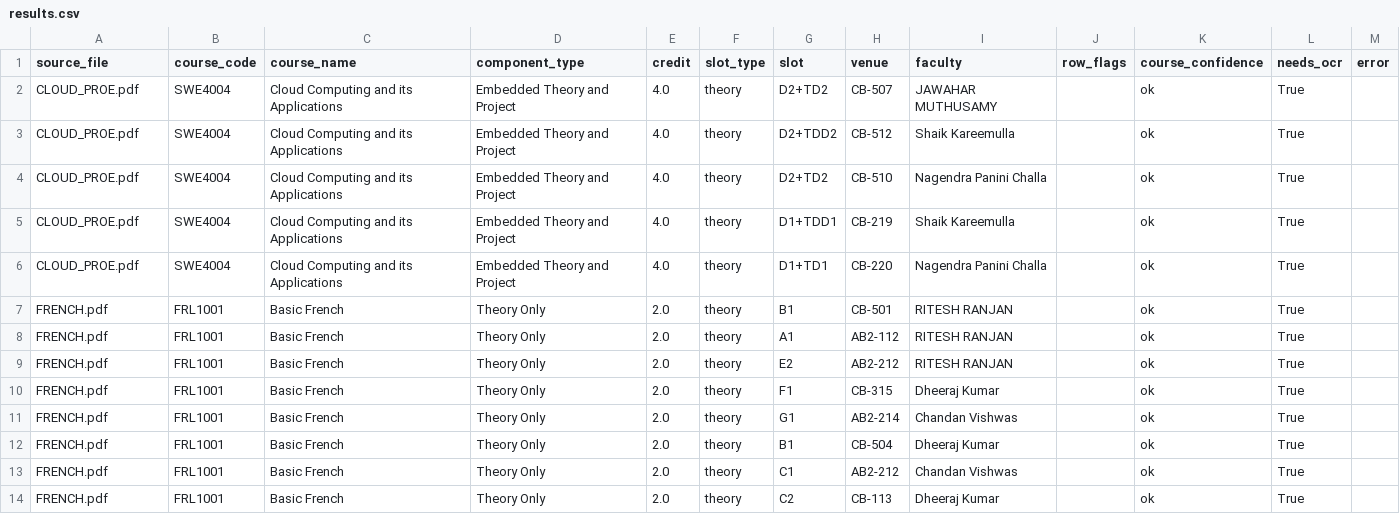
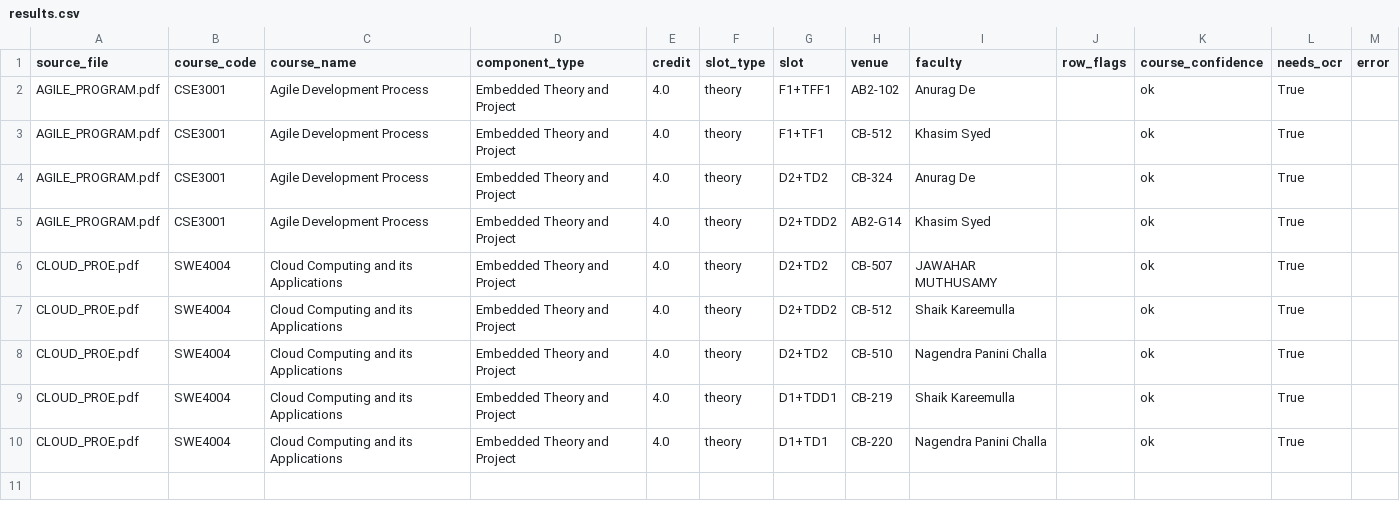
Before and after one commit to Aashutosh24/FFCS_OCR, a CSV file: course_ocr/output/results.csv, drawn as a sheet; removed rows and columns are numbered as before the commit, all else as after; the diff names each change by its address in the sheet, - before the commit and + after, or states it on an @@ line.

```diff
--- a/course_ocr/output/results.csv
+++ b/course_ocr/output/results.csv
+row 2: AGILE_PROGRAM.pdf | CSE3001 | Agile Development Process | Embedded Theory and Project | 4.0 | theory | F1+TFF1 | AB2-102 | Anurag De |  | ok | True
+row 3: AGILE_PROGRAM.pdf | CSE3001 | Agile Development Process | Embedded Theory and Project | 4.0 | theory | F1+TF1 | CB-512 | Khasim Syed |  | ok | True
+row 4: AGILE_PROGRAM.pdf | CSE3001 | Agile Development Process | Embedded Theory and Project | 4.0 | theory | D2+TD2 | CB-324 | Anurag De |  | ok | True
+row 5: AGILE_PROGRAM.pdf | CSE3001 | Agile Development Process | Embedded Theory and Project | 4.0 | theory | D2+TDD2 | AB2-G14 | Khasim Syed |  | ok | True
-row 7: FRENCH.pdf | FRL1001 | Basic French | Theory Only | 2.0 | theory | B1 | CB-501 | RITESH RANJAN |  | ok | True
-row 8: FRENCH.pdf | FRL1001 | Basic French | Theory Only | 2.0 | theory | A1 | AB2-112 | RITESH RANJAN |  | ok | True
-row 9: FRENCH.pdf | FRL1001 | Basic French | Theory Only | 2.0 | theory | E2 | AB2-212 | RITESH RANJAN |  | ok | True
-row 10: FRENCH.pdf | FRL1001 | Basic French | Theory Only | 2.0 | theory | F1 | CB-315 | Dheeraj Kumar |  | ok | True
-row 11: FRENCH.pdf | FRL1001 | Basic French | Theory Only | 2.0 | theory | G1 | AB2-214 | Chandan Vishwas |  | ok | True
-row 12: FRENCH.pdf | FRL1001 | Basic French | Theory Only | 2.0 | theory | B1 | CB-504 | Dheeraj Kumar |  | ok | True
-row 13: FRENCH.pdf | FRL1001 | Basic French | Theory Only | 2.0 | theory | C1 | AB2-212 | Chandan Vishwas |  | ok | True
-row 14: FRENCH.pdf | FRL1001 | Basic French | Theory Only | 2.0 | theory | C2 | CB-113 | Dheeraj Kumar |  | ok | True
```
Also changed, not shown: 5 other files.
